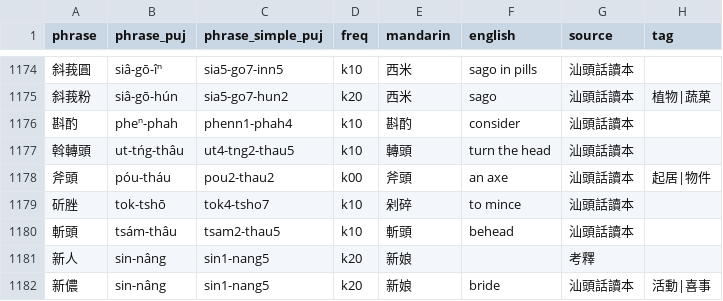
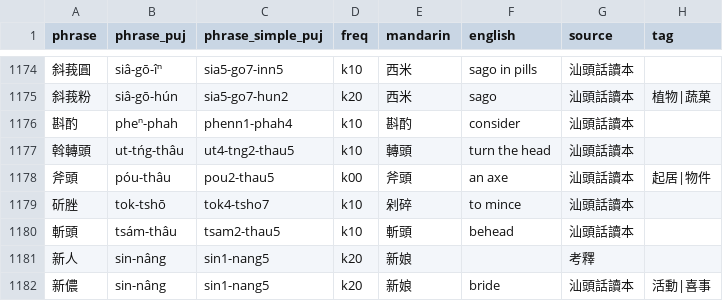
Before and after one commit to hokkien-writing/teochew-lexicon, a CSV file: phrase.csv, drawn as a sheet; only a part is shown, gaps mark what is left out.

Commit message:
Fix 斧頭

```diff
--- a/phrase.csv
+++ b/phrase.csv
@@ -1177,3 +1177,3 @@ phrase,phrase_puj,phrase_simple_puj,freq,mandarin,english,source,tag
 斡轉頭,ut-tńg-thâu,ut4-tng2-thau5,k10,轉頭,turn the head,汕頭話讀本,
-斧頭,póu-tháu,pou2-thau2,k00,斧頭,an axe,汕頭話讀本,起居|物件
+斧頭,póu-thâu,pou2-thau5,k00,斧頭,an axe,汕頭話讀本,起居|物件
 斫脞,tok-tshō,tok4-tsho7,k10,剁碎,to mince,汕頭話讀本,
```
